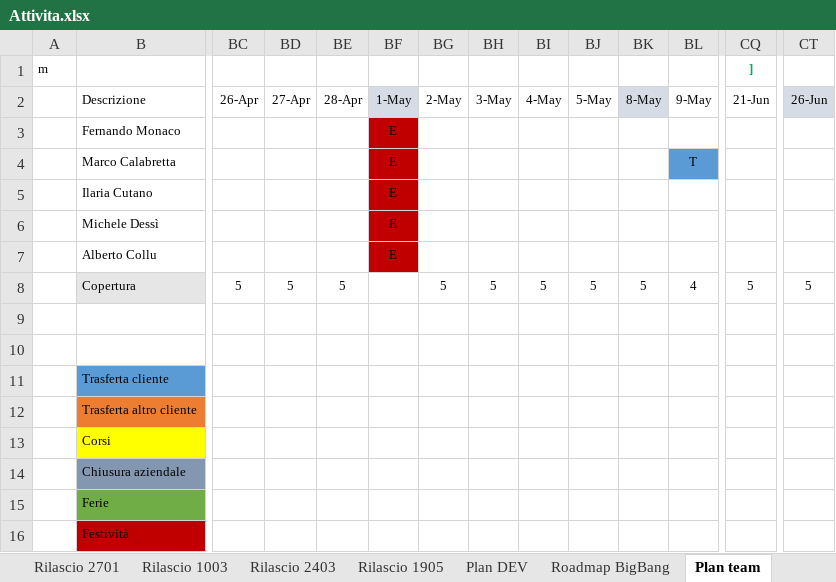
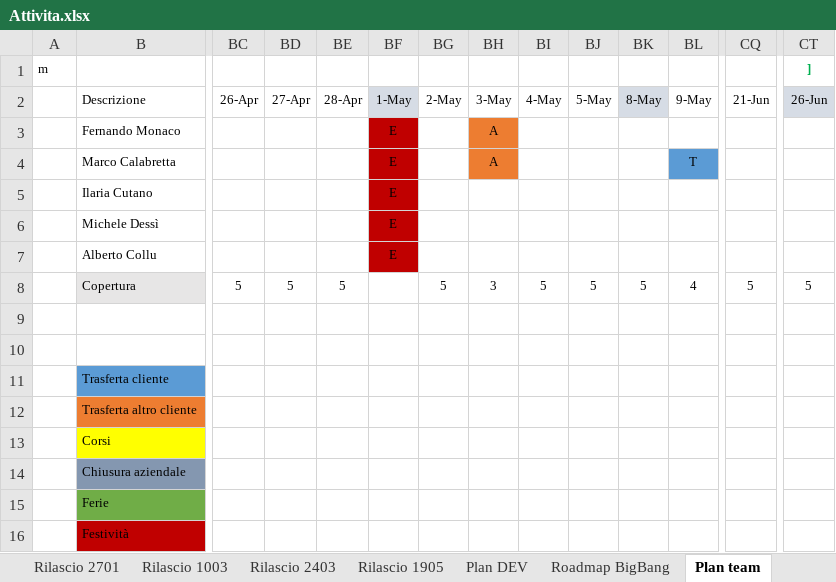
Before and after one commit to cybertop35/intelliJConf, an Excel workbook: earlywarning-pom/Document/SpecificheIndicatori/Attivita.xlsx, sheet Plan team, drawn as a sheet; only a part is shown, gaps mark what is left out; values as stored, in another font and other column widths than the file's, no borders; conditional formats not drawn; removed rows and columns are numbered as before the commit, all else as after; rows hold the shown columns only; the diff names each change by its address in the sheet, - before the commit and + after, or states it on an @@ line.

```diff
--- a/earlywarning-pom/Document/SpecificheIndicatori/Attivita.xlsx (sheet Plan team)
+++ b/earlywarning-pom/Document/SpecificheIndicatori/Attivita.xlsx (sheet Plan team)
-row 1: m |  |  |  |  |  |  |  |  |  |  |  | ]
+row 1: m |  |  |  |  |  |  |  |  |  |  |  |  | ]
-BH3:BH4 (3-May): (empty)
+BH3:BH4 (3-May): A
-BH3:BH4 fill: none
+BH3:BH4 fill: #ED7D31
-BH8 (3-May): 5
+BH8 (3-May): 3
```
Also changed, not shown: sheet Elenco_attività, sheet Plan DEV, sheet Roadmap BigBang, 4 other files.
